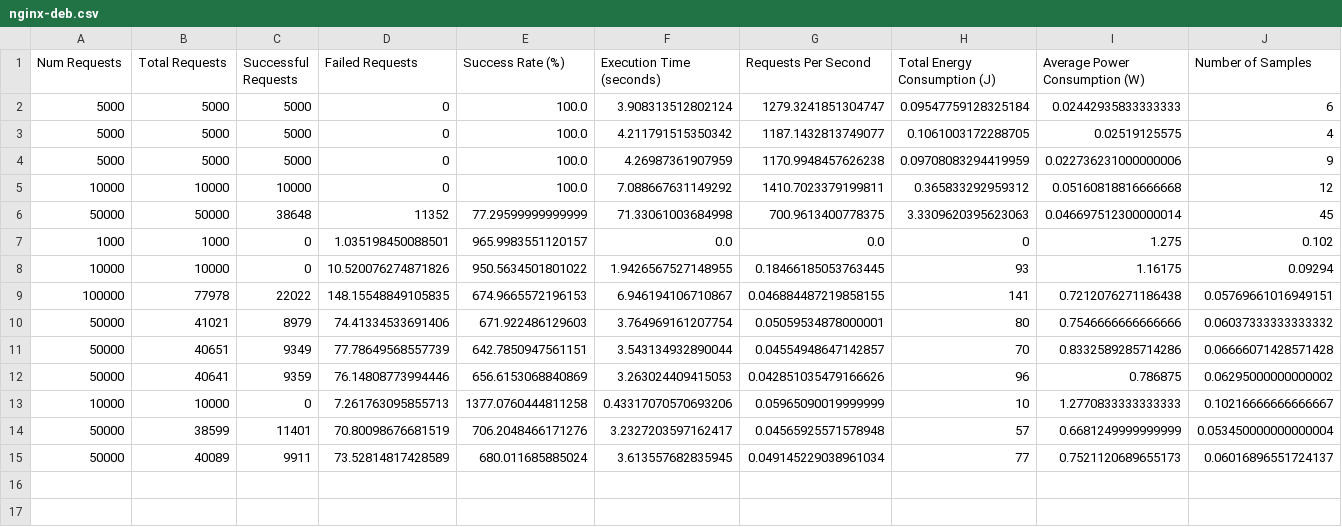
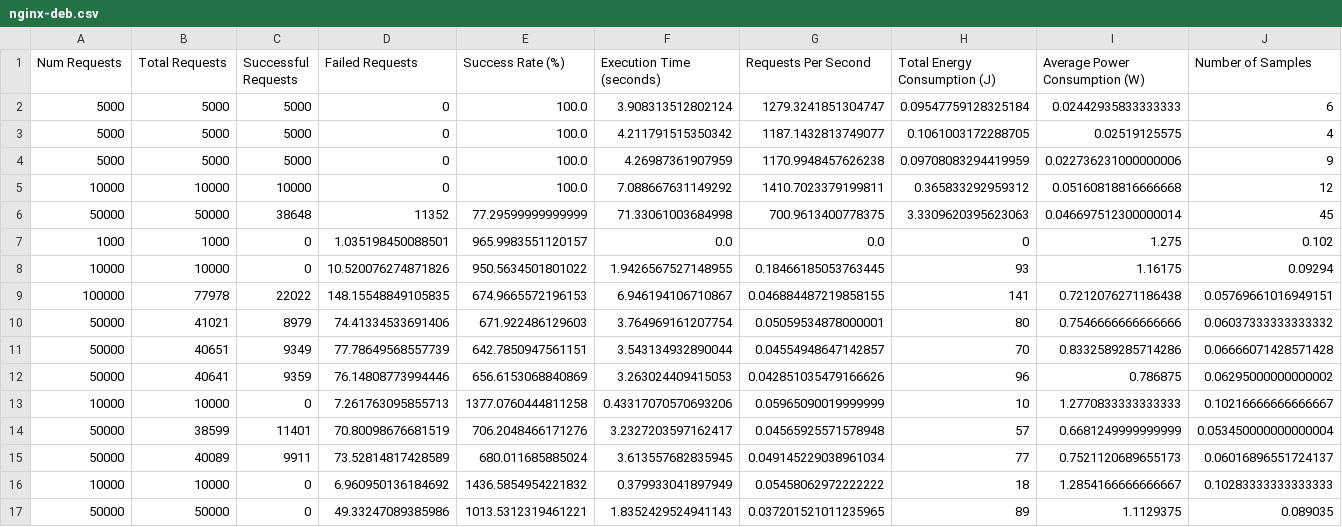
Before and after one commit to joegharbi/web-server-benchmarks, a CSV file: results/nginx-deb.csv, drawn as a sheet; only a part is shown; rows hold the shown columns only; the diff names each change by its address in the sheet, - before the commit and + after, or states it on an @@ line.

```diff
--- a/results/nginx-deb.csv
+++ b/results/nginx-deb.csv
+row 16: 10000 | 10000 | 0 | 6.960950136184692 | 1436.5854954221832 | 0.379933041897949 | 0.05458062972222222 | 18 | 1.2854166666666667 | 0.10283333333333333
+row 17: 50000 | 50000 | 0 | 49.33247089385986 | 1013.5312319461221 | 1.8352429524941143 | 0.037201521011235965 | 89 | 1.1129375 | 0.089035
```
Also changed, not shown: results/apache-deb.csv, results/yaws-deb.csv, 45 other files.
